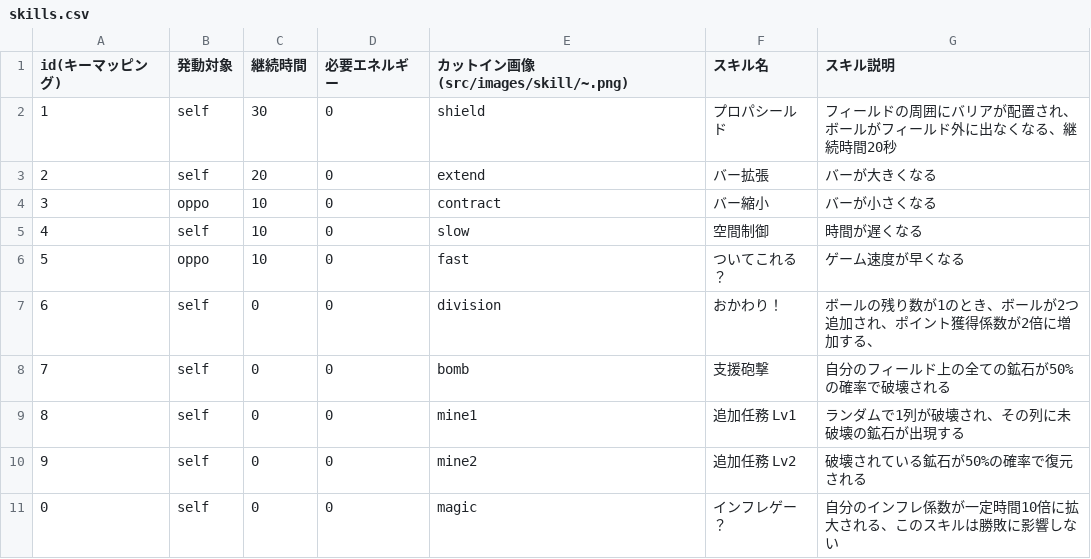
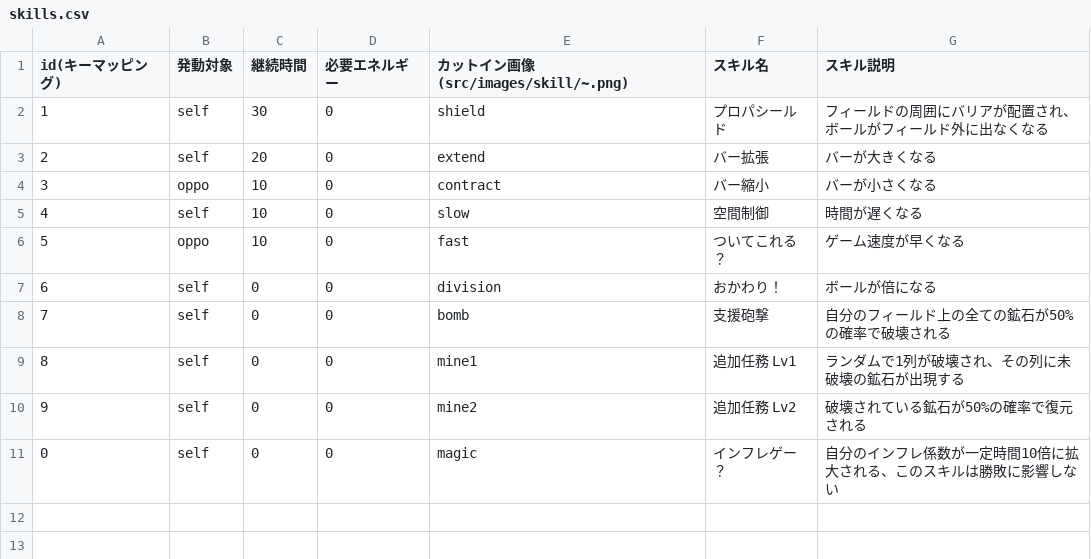
Before and after one commit to famisics/Processing-Game, a CSV file: block1024251/src/skills.csv, drawn as a sheet.

```diff
--- a/block1024251/src/skills.csv
+++ b/block1024251/src/skills.csv
@@ -1,3 +1,3 @@
 id(キーマッピング),発動対象,継続時間,必要エネルギー,カットイン画像(src/images/skill/~.png),スキル名,スキル説明
-1,self,30,0,shield,プロパシールド,フィールドの周囲にバリアが配置され、ボールがフィールド外に出なくなる、継続時間20秒
+1,self,30,0,shield,プロパシールド,フィールドの周囲にバリアが配置され、ボールがフィールド外に出なくなる
 2,self,20,0,extend,バー拡張,バーが大きくなる
@@ -6,3 +6,3 @@ id(キーマッピング),発動対象,継続時間,必要エネルギー,カッ
 5,oppo,10,0,fast,ついてこれる？,ゲーム速度が早くなる
-6,self,0,0,division,おかわり！,ボールの残り数が1のとき、ボールが2つ追加され、ポイント獲得係数が2倍に増加する、
+6,self,0,0,division,おかわり！,ボールが倍になる
 7,self,0,0,bomb,支援砲撃,自分のフィールド上の全ての鉱石が50%の確率で破壊される
```
Also changed, not shown: 10 other files.
